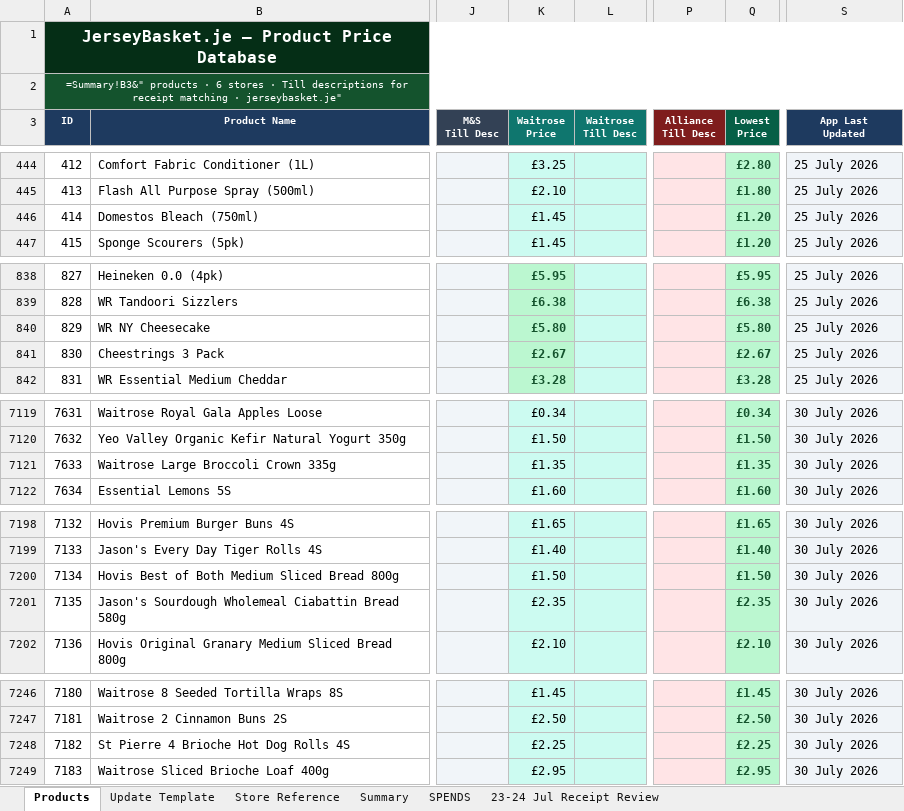
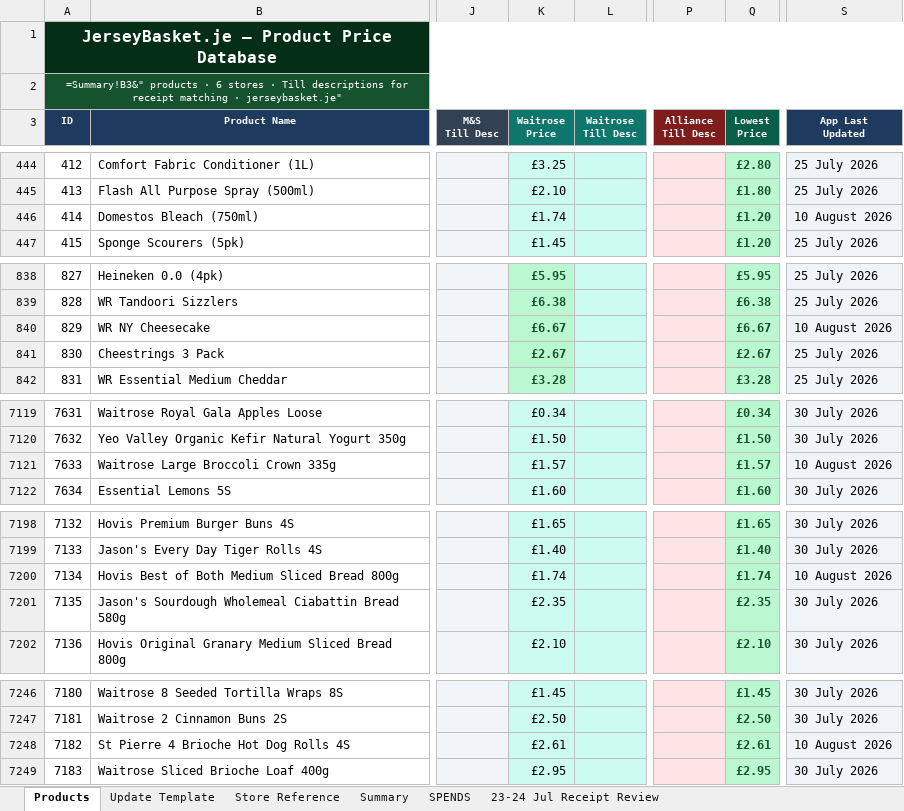
Before and after one commit to Predator1960/JerseyBasket, an Excel workbook: JerseyBasket-Product-Database.xlsx, sheet Products, drawn as a sheet; only a part is shown, gaps mark what is left out; values as stored, in another font and other column widths than the file's, no borders; formulas without a stored value are shown as written; the diff covers the shown part only; the diff names each change by its address in the sheet, - before the commit and + after, or states it on an @@ line.

```diff
--- a/JerseyBasket-Product-Database.xlsx (sheet Products)
+++ b/JerseyBasket-Product-Database.xlsx (sheet Products)
-K446 (Waitrose Price): £1.45
+K446 (Waitrose Price): £1.74
-S446 (App Last Updated): 25 July 2026
+S446 (App Last Updated): 10 August 2026
-K840 (Waitrose Price): £5.80
+K840 (Waitrose Price): £6.67
-Q840 (Lowest Price): £5.80
+Q840 (Lowest Price): £6.67
-S840 (App Last Updated): 25 July 2026
+S840 (App Last Updated): 10 August 2026
-K7121 (Waitrose Price): £1.35
+K7121 (Waitrose Price): £1.57
-Q7121 (Lowest Price): £1.35
+Q7121 (Lowest Price): £1.57
-S7121 (App Last Updated): 30 July 2026
+S7121 (App Last Updated): 10 August 2026
-K7200 (Waitrose Price): £1.50
+K7200 (Waitrose Price): £1.74
-Q7200 (Lowest Price): £1.50
+Q7200 (Lowest Price): £1.74
-S7200 (App Last Updated): 30 July 2026
+S7200 (App Last Updated): 10 August 2026
-K7248 (Waitrose Price): £2.25
+K7248 (Waitrose Price): £2.61
-Q7248 (Lowest Price): £2.25
+Q7248 (Lowest Price): £2.61
-S7248 (App Last Updated): 30 July 2026
+S7248 (App Last Updated): 10 August 2026
```
Also changed, not shown: 15 added rows and 27 edited cells elsewhere in this sheet, 1 other file.
